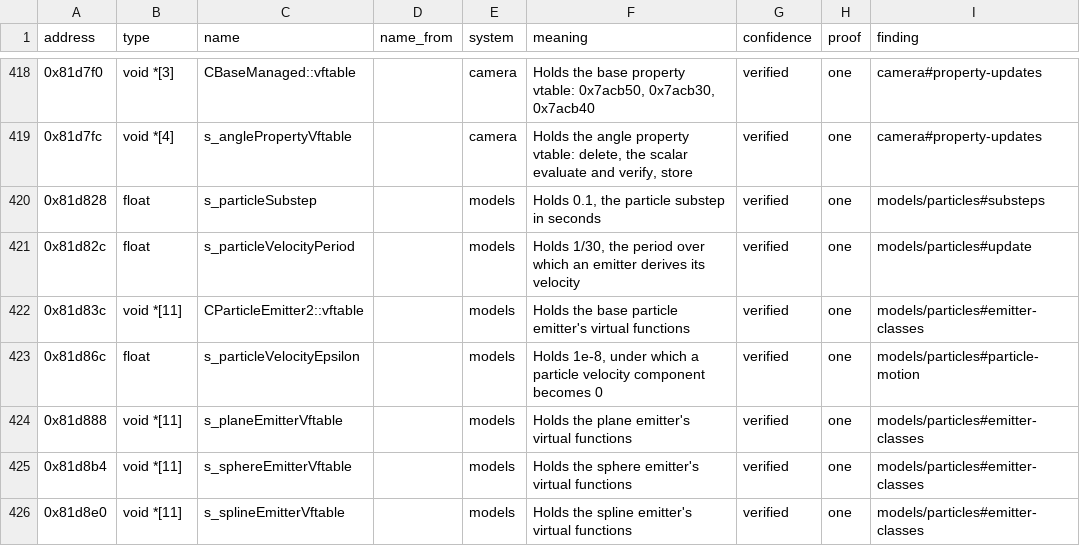
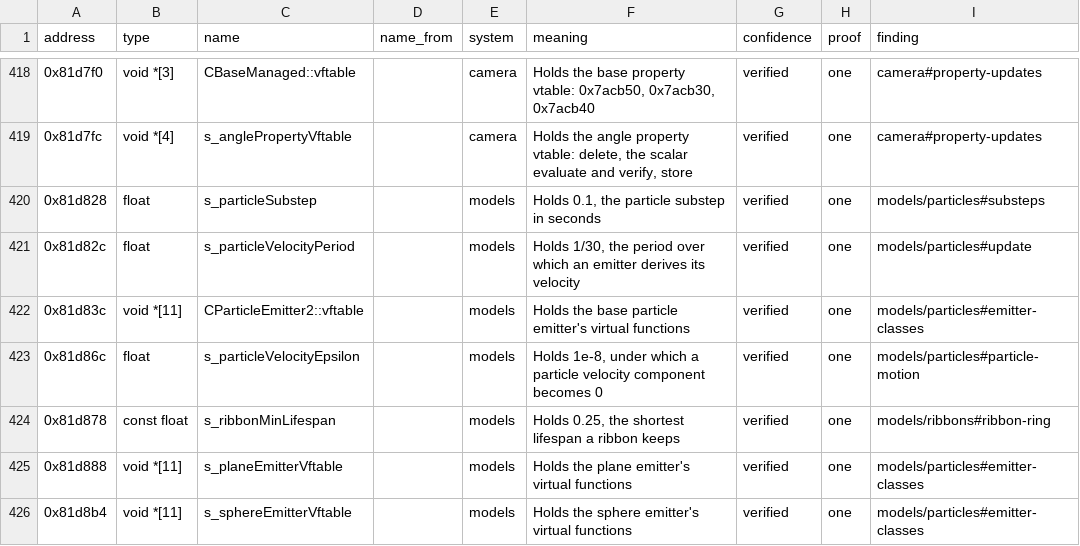
Before and after one commit to samwhosung/benilla-re, a TSV file: symbols/globals.tsv, drawn as a sheet; only a part is shown, gaps mark what is left out; the shorter side is filled out with more unchanged rows.

```diff
--- a/symbols/globals.tsv
+++ b/symbols/globals.tsv
@@ -423,2 +423,3 @@ address	type	name	name_from	system	meaning	confidence	proof	finding
 0x81d86c	float	s_particleVelocityEpsilon		models	Holds 1e-8, under which a particle velocity component becomes 0	verified	one	models/particles#particle-motion
+0x81d878	const float	s_ribbonMinLifespan		models	Holds 0.25, the shortest lifespan a ribbon keeps	verified	one	models/ribbons#ribbon-ring
 0x81d888	void *[11]	s_planeEmitterVftable		models	Holds the plane emitter's virtual functions	verified	one	models/particles#emitter-classes
```
Also changed, not shown: symbols/fields.tsv, symbols/structs.tsv, 2 other files.
